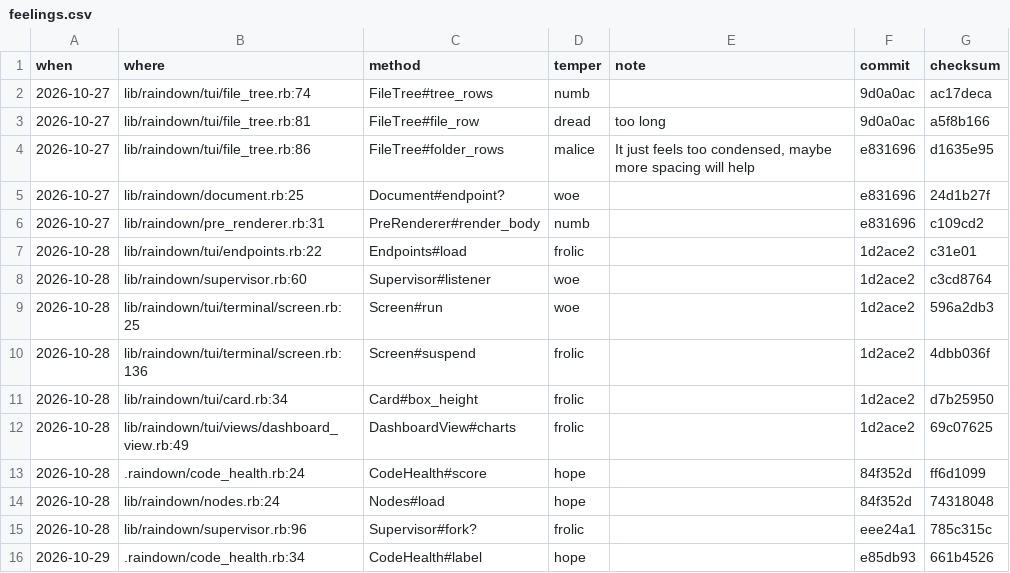
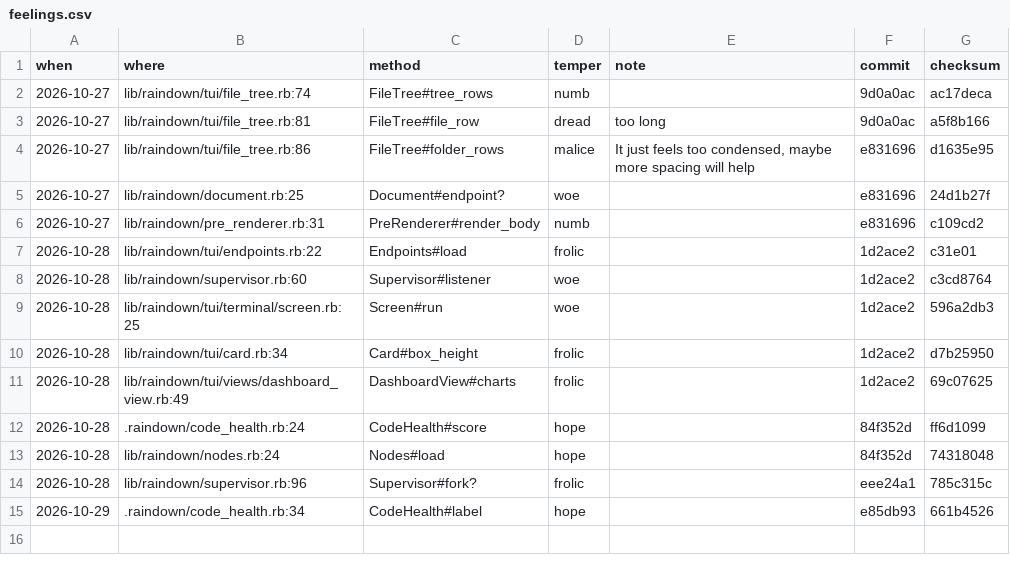
Before and after one commit to raindeer-rb/raindown, a CSV file: .raindown/feelings.csv, drawn as a sheet; the diff names each change by its address in the sheet, - before the commit and + after, or states it on an @@ line.

Commit message:
Code feeling

```diff
--- a/.raindown/feelings.csv
+++ b/.raindown/feelings.csv
-row 10: 2026-10-28 | lib/raindown/tui/terminal/screen.rb:136 | Screen#suspend | frolic |  | 1d2ace2 | 4dbb036f
```
Also changed, not shown: .raindown/memories.csv.
